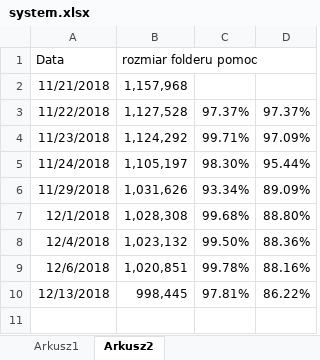
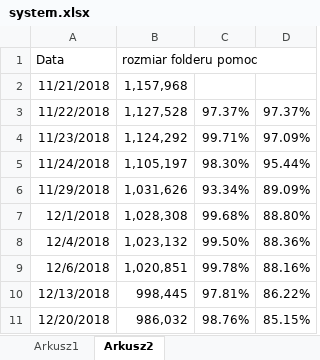
Before and after one commit to BartlomiejTrojnar/school, an Excel workbook: system.xlsx, sheet Arkusz2, drawn as a sheet; values as stored, in another font and other column widths than the file's, no borders; the diff names each change by its address in the sheet, - before the commit and + after, or states it on an @@ line.

```diff
--- a/system.xlsx (sheet Arkusz2)
+++ b/system.xlsx (sheet Arkusz2)
+row 11: 12/20/2018 | 986,032 | 98.76% | 85.15%
```
Also changed, not shown: 26 other files.
